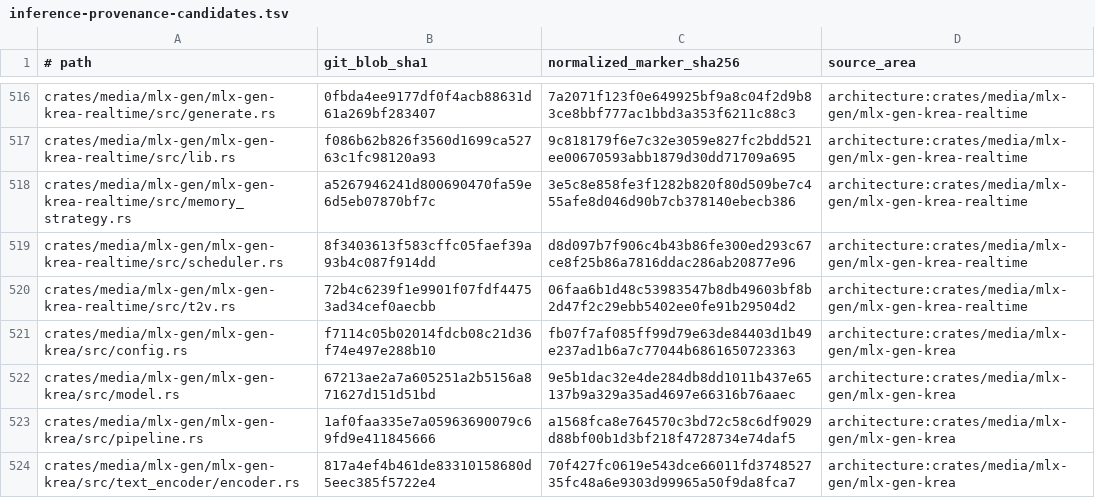
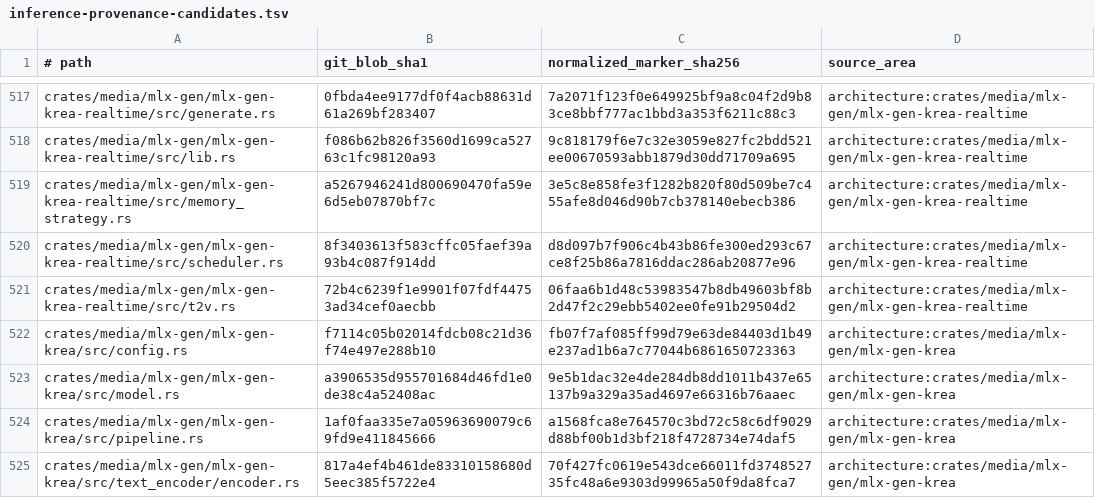
Before and after one commit to Prog-Newb/SceneWorks, a TSV file: config/inference-provenance-candidates.tsv, drawn as a sheet; only a part is shown, gaps mark what is left out; the diff covers the shown part only.

```diff
--- a/config/inference-provenance-candidates.tsv
+++ b/config/inference-provenance-candidates.tsv
@@ -521,3 +522,3 @@ crates/media/mlx-gen/mlx-gen-krea-realtime/src/t2v.rs	72b4c6239f1e9901f07fdf4475
 crates/media/mlx-gen/mlx-gen-krea/src/config.rs	f7114c05b02014fdcb08c21d36f74e497e288b10	fb07f7af085ff99d79e63de84403d1b49e237ad1b6a7c77044b6861650723363	architecture:crates/media/mlx-gen/mlx-gen-krea
-crates/media/mlx-gen/mlx-gen-krea/src/model.rs	67213ae2a7a605251a2b5156a871627d151d51bd	9e5b1dac32e4de284db8dd1011b437e65137b9a329a35ad4697e66316b76aaec	architecture:crates/media/mlx-gen/mlx-gen-krea
+crates/media/mlx-gen/mlx-gen-krea/src/model.rs	a3906535d955701684d46fd1e0de38c4a52408ac	9e5b1dac32e4de284db8dd1011b437e65137b9a329a35ad4697e66316b76aaec	architecture:crates/media/mlx-gen/mlx-gen-krea
 crates/media/mlx-gen/mlx-gen-krea/src/pipeline.rs	1af0faa335e7a05963690079c69fd9e411845666	a1568fca8e764570c3bd72c58c6df9029d88bf00b1d3bf218f4728734e74daf5	architecture:crates/media/mlx-gen/mlx-gen-krea
```
Also changed, not shown: 1 added row and 9 edited cells elsewhere in this file, 13 other files.
